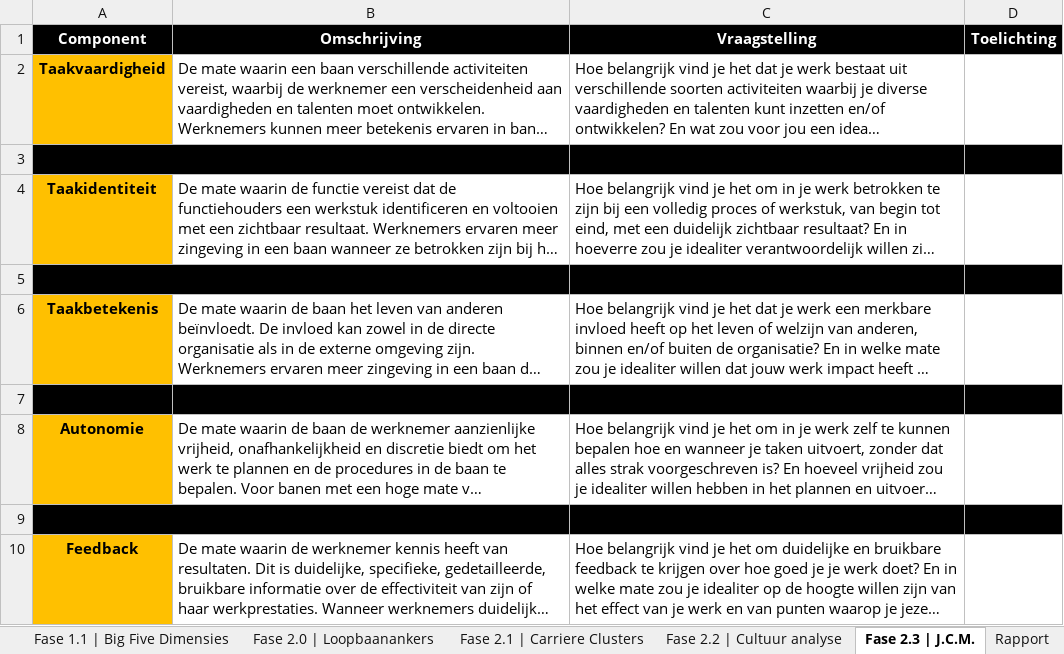
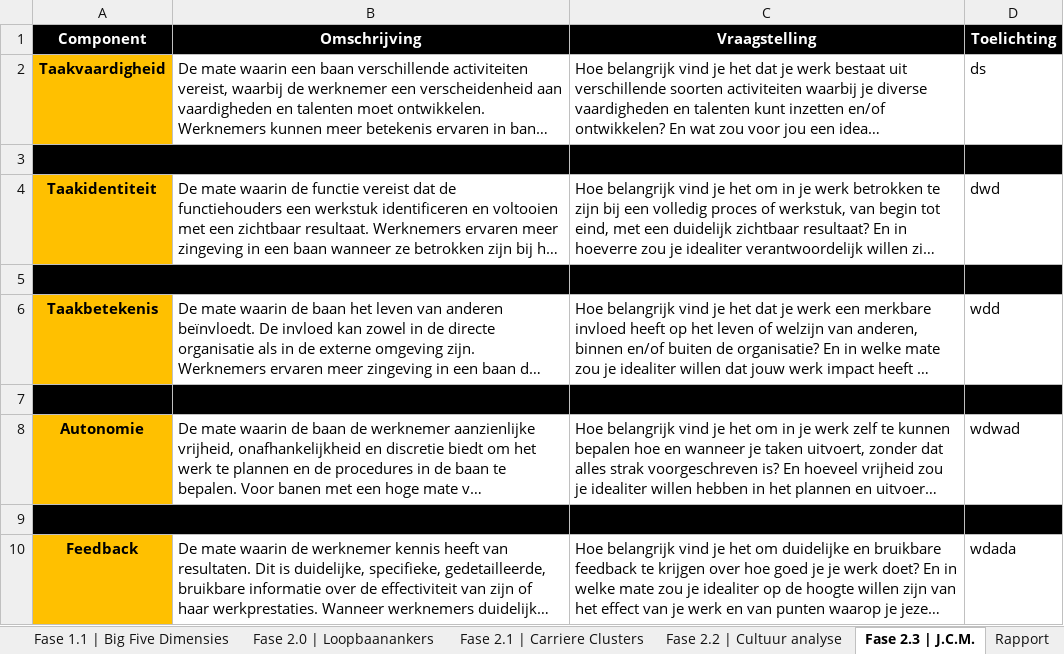
Before and after one commit to LABOR-project-Team/LaborProject2026, an Excel workbook: clients/1_Hamster/Hamster_assessment_results.xlsx, sheet Fase 2.3 | J.C.M., drawn as a sheet; long unchanged cells end in …; values as stored, in another font and other column widths than the file's, no borders; charts and pictures not drawn; the diff names each change by its address in the sheet, - before the commit and + after, or states it on an @@ line.

```diff
--- a/clients/1_Hamster/Hamster_assessment_results.xlsx (sheet Fase 2.3 | J.C.M.)
+++ b/clients/1_Hamster/Hamster_assessment_results.xlsx (sheet Fase 2.3 | J.C.M.)
-D2 (Toelichting): (empty)
+D2 (Toelichting): ds
-D4 (Toelichting): (empty)
+D4 (Toelichting): dwd
-D6 (Toelichting): (empty)
+D6 (Toelichting): wdd
-D8 (Toelichting): (empty)
+D8 (Toelichting): wdwad
-D10 (Toelichting): (empty)
+D10 (Toelichting): wdada
```
Also changed, not shown: sheet Fase 2.2 | Cultuur analyse, 3 other files.
